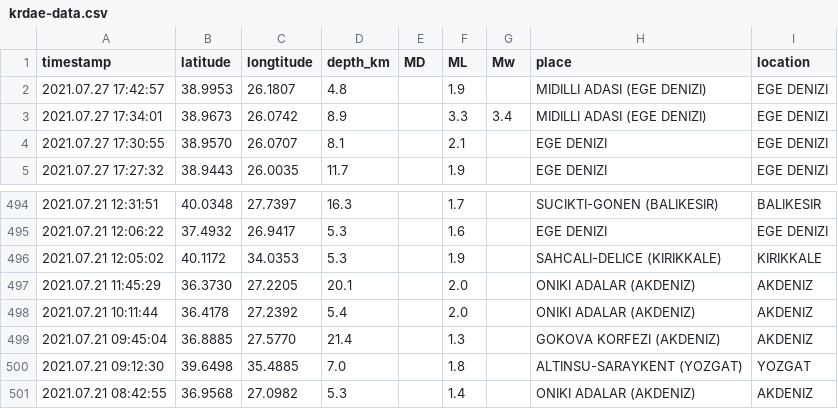
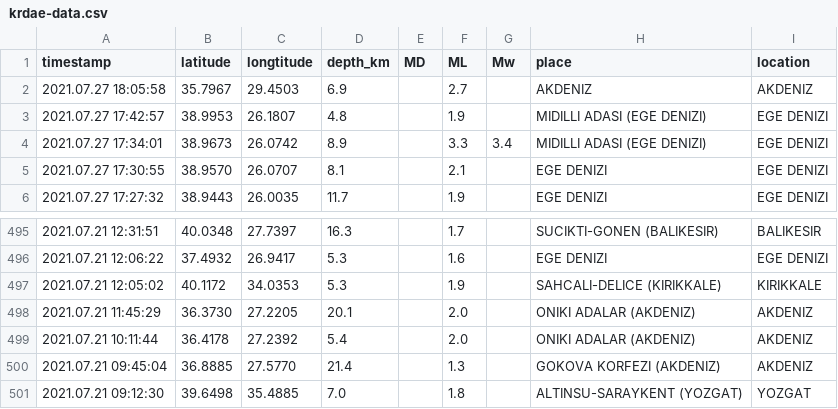
Before and after one commit to eozer/krdae-data, a CSV file: krdae-data.csv, drawn as a sheet; only a part is shown, gaps mark what is left out.

```diff
--- a/krdae-data.csv
+++ b/krdae-data.csv
@@ -1,2 +1,3 @@
 timestamp,latitude,longtitude,depth_km,MD,ML,Mw,place,location
+2021.07.27 18:05:58,35.7967,29.4503,6.9,,2.7,,AKDENIZ,AKDENIZ
 2021.07.27 17:42:57,38.9953,26.1807,4.8,,1.9,,MIDILLI ADASI (EGE DENIZI),EGE DENIZI
@@ -500,2 +501 @@ timestamp,latitude,longtitude,depth_km,MD,ML,Mw,place,location
 2021.07.21 09:12:30,39.6498,35.4885,7.0,,1.8,,ALTINSU-SARAYKENT (YOZGAT),YOZGAT
-2021.07.21 08:42:55,36.9568,27.0982,5.3,,1.4,,ONIKI ADALAR (AKDENIZ),AKDENIZ
```
Also changed, not shown: 1 other file.
